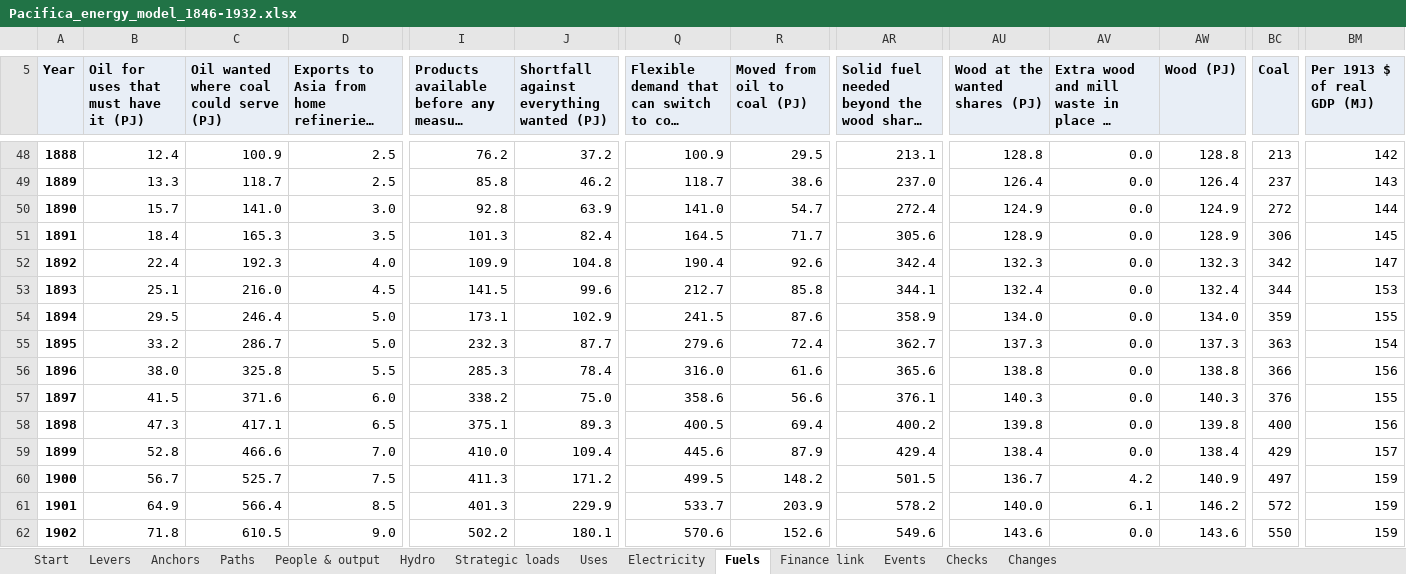
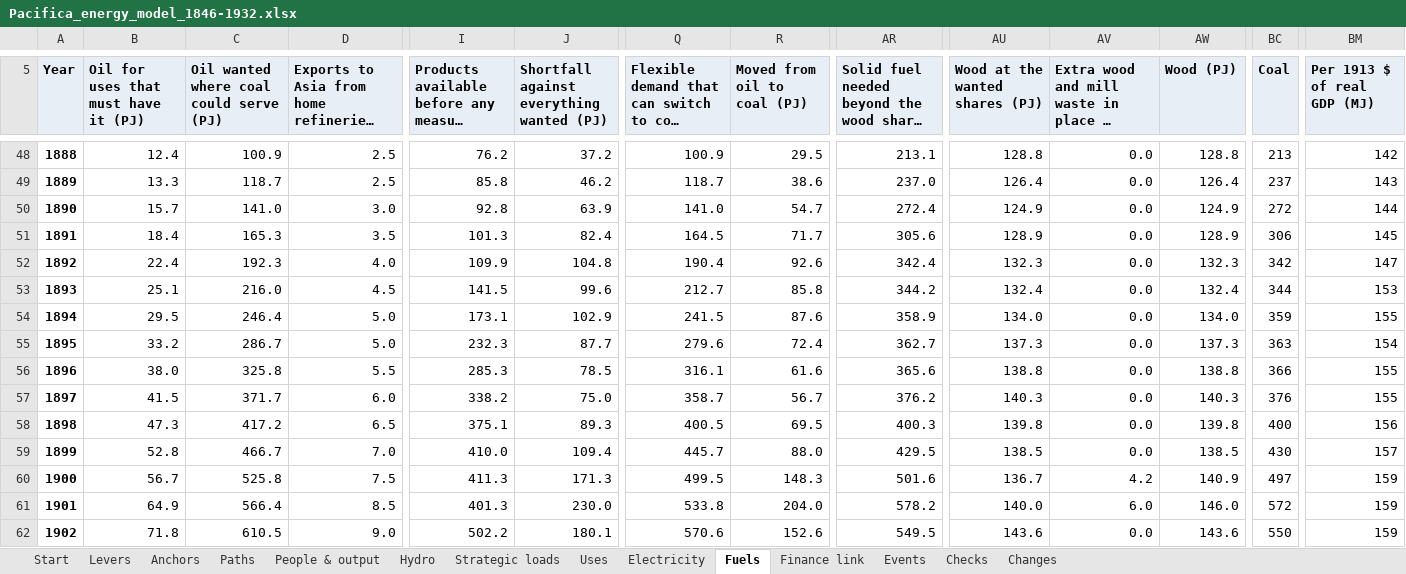
Before and after one commit to c-voelkle/pacifica, an Excel workbook: energy/Pacifica_energy_model_1846-1932.xlsx, sheet Fuels, drawn as a sheet; only a part is shown, gaps mark what is left out; long unchanged cells end in …; values as stored, in another font and other column widths than the file's, no borders; the diff covers the shown part only; the diff names each change by its address in the sheet, - before the commit and + after, or states it on an @@ line.

```diff
--- a/energy/Pacifica_energy_model_1846-1932.xlsx (sheet Fuels)
+++ b/energy/Pacifica_energy_model_1846-1932.xlsx (sheet Fuels)
-AR53: 344.1
+AR53: 344.2
-J56: 78.4
+J56: 78.5
-Q56: 316.0
+Q56: 316.1
-BM56 (Per 1913 $ of real GDP (MJ)): 156
+BM56 (Per 1913 $ of real GDP (MJ)): 155
-C57: 371.6
+C57: 371.7
-Q57: 358.6
+Q57: 358.7
-R57 (Moved from oil to coal (PJ)): 56.6
+R57 (Moved from oil to coal (PJ)): 56.7
-AR57: 376.1
+AR57: 376.2
-C58: 417.1
+C58: 417.2
-R58 (Moved from oil to coal (PJ)): 69.4
+R58 (Moved from oil to coal (PJ)): 69.5
-AR58: 400.2
+AR58: 400.3
-C59: 466.6
+C59: 466.7
-Q59: 445.6
+Q59: 445.7
-R59 (Moved from oil to coal (PJ)): 87.9
+R59 (Moved from oil to coal (PJ)): 88.0
-AR59: 429.4
+AR59: 429.5
-AU59 (Wood at the wanted shares (PJ)): 138.4
+AU59 (Wood at the wanted shares (PJ)): 138.5
-AW59 (Wood (PJ)): 138.4
+AW59 (Wood (PJ)): 138.5
-BC59 (Coal): 429
+BC59 (Coal): 430
-C60: 525.7
+C60: 525.8
-J60: 171.2
+J60: 171.3
-R60 (Moved from oil to coal (PJ)): 148.2
+R60 (Moved from oil to coal (PJ)): 148.3
-AR60: 501.5
+AR60: 501.6
-J61: 229.9
+J61: 230.0
-Q61: 533.7
+Q61: 533.8
-R61 (Moved from oil to coal (PJ)): 203.9
+R61 (Moved from oil to coal (PJ)): 204.0
-AV61: 6.1
+AV61: 6.0
-AW61 (Wood (PJ)): 146.2
+AW61 (Wood (PJ)): 146.0
-AR62: 549.6
+AR62: 549.5
```
Also changed, not shown: 375 edited cells elsewhere in this sheet, sheet People & output, sheet Electricity, sheet Uses, sheet Finance link, sheet Start, sheet Changes, 1 more sheet, 9 other files.
